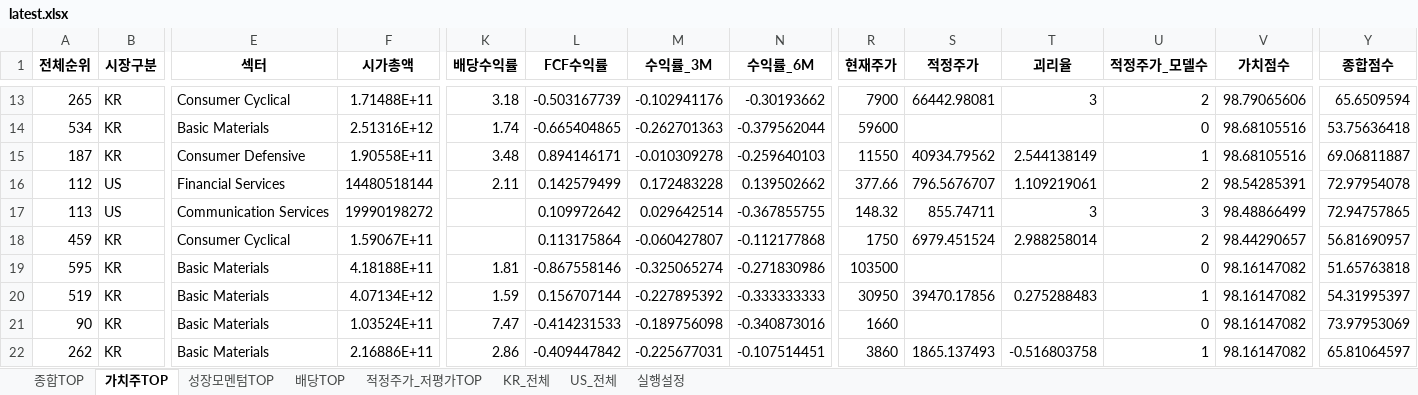
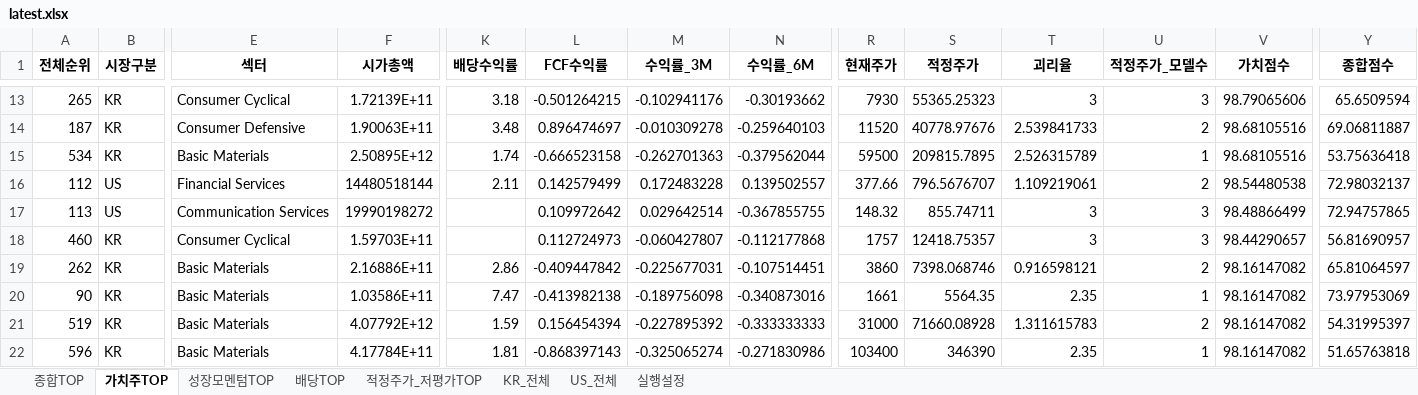
Before and after one commit to cskono1csm/stock-scanner, an Excel workbook: docs/reports/latest.xlsx, sheet 가치주TOP, drawn as a sheet; only a part is shown, gaps mark what is left out; values as stored, in another font and other column widths than the file's, no borders; removed rows and columns are numbered as before the commit, all else as after; rows hold the shown columns only; the diff covers the shown part only; the diff names each change by its address in the sheet, - before the commit and + after, or states it on an @@ line.

```diff
--- a/docs/reports/latest.xlsx (sheet 가치주TOP)
+++ b/docs/reports/latest.xlsx (sheet 가치주TOP)
-F13 (시가총액): 1.71488E+11
+F13 (시가총액): 1.72139E+11
-L13 (FCF수익률): -0.503167739
+L13 (FCF수익률): -0.501264215
-R13 (현재주가): 7900
+R13 (현재주가): 7930
-S13 (적정주가): 66442.98081
+S13 (적정주가): 55365.25323
-U13 (적정주가_모델수): 2
+U13 (적정주가_모델수): 3
-row 14: 534 | KR | Basic Materials | 2.51316E+12 | 1.74 | -0.665404865 | -0.262701363 | -0.379562044 | 59600 |  |  | 0 | 98.68105516 | 53.75636418
-F14 (시가총액): 1.90558E+11
+F14 (시가총액): 1.90063E+11
-L14 (FCF수익률): 0.894146171
+L14 (FCF수익률): 0.896474697
-R14 (현재주가): 11550
+R14 (현재주가): 11520
-S14 (적정주가): 40934.79562
+S14 (적정주가): 40778.97676
-T14 (괴리율): 2.544138149
+T14 (괴리율): 2.539841733
-U14 (적정주가_모델수): 1
+U14 (적정주가_모델수): 2
+row 15: 534 | KR | Basic Materials | 2.50895E+12 | 1.74 | -0.666523158 | -0.262701363 | -0.379562044 | 59500 | 209815.7895 | 2.526315789 | 1 | 98.68105516 | 53.75636418
-N16 (수익률_6M): 0.139502662
+N16 (수익률_6M): 0.139502557
-V16 (가치점수): 98.54285391
+V16 (가치점수): 98.54480538
-Y16 (종합점수): 72.97954078
+Y16 (종합점수): 72.98032137
-A18 (전체순위): 459
+A18 (전체순위): 460
-F18 (시가총액): 1.59067E+11
+F18 (시가총액): 1.59703E+11
-L18 (FCF수익률): 0.113175864
+L18 (FCF수익률): 0.112724973
-R18 (현재주가): 1750
+R18 (현재주가): 1757
-S18 (적정주가): 6979.451524
+S18 (적정주가): 12418.75357
-T18 (괴리율): 2.988258014
+T18 (괴리율): 3
-U18 (적정주가_모델수): 2
+U18 (적정주가_모델수): 3
-row 19: 595 | KR | Basic Materials | 4.18188E+11 | 1.81 | -0.867558146 | -0.325065274 | -0.271830986 | 103500 |  |  | 0 | 98.16147082 | 51.65763818
-row 20: 519 | KR | Basic Materials | 4.07134E+12 | 1.59 | 0.156707144 | -0.227895392 | -0.333333333 | 30950 | 39470.17856 | 0.275288483 | 1 | 98.16147082 | 54.31995397
-row 21: 90 | KR | Basic Materials | 1.03524E+11 | 7.47 | -0.414231533 | -0.189756098 | -0.340873016 | 1660 |  |  | 0 | 98.16147082 | 73.97953069
-S19 (적정주가): 1865.137493
+S19 (적정주가): 7398.068746
-T19 (괴리율): -0.516803758
+T19 (괴리율): 0.916598121
-U19 (적정주가_모델수): 1
+U19 (적정주가_모델수): 2
+row 20: 90 | KR | Basic Materials | 1.03586E+11 | 7.47 | -0.413982138 | -0.189756098 | -0.340873016 | 1661 | 5564.35 | 2.35 | 1 | 98.16147082 | 73.97953069
+row 21: 519 | KR | Basic Materials | 4.07792E+12 | 1.59 | 0.156454394 | -0.227895392 | -0.333333333 | 31000 | 71660.08928 | 1.311615783 | 2 | 98.16147082 | 54.31995397
+row 22: 596 | KR | Basic Materials | 4.17784E+11 | 1.81 | -0.868397143 | -0.325065274 | -0.271830986 | 103400 | 346390 | 2.35 | 1 | 98.16147082 | 51.65763818
```
Also changed, not shown: 4 added rows, 4 removed rows and 57 edited cells elsewhere in this sheet, sheet KR_전체, sheet US_전체, sheet 적정주가_저평가TOP, sheet 종합TOP, sheet 배당TOP, sheet 성장모멘텀TOP, 1 more sheet, 2 other files.
